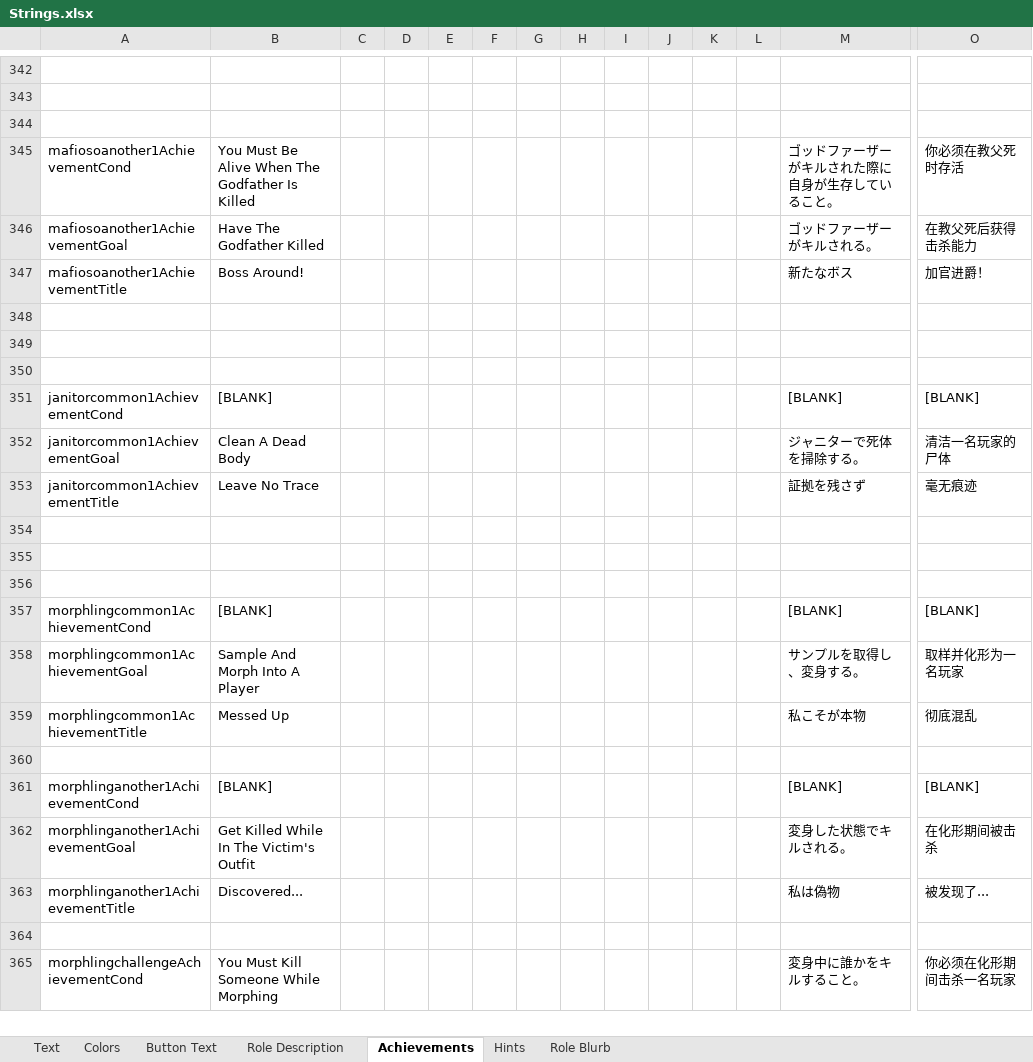
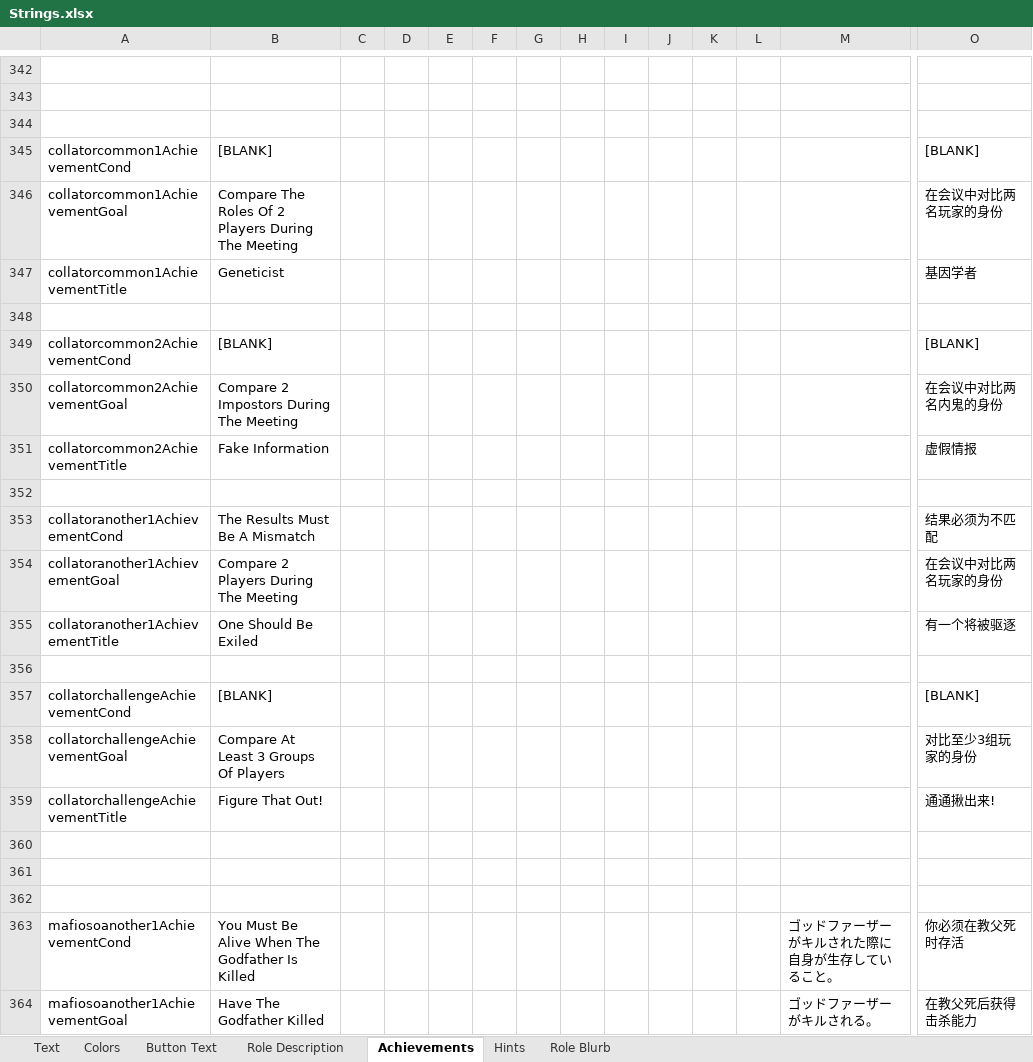
Before and after one commit to dabao40/TheOtherRolesGMIA, an Excel workbook: Strings.xlsx, sheet Achievements, drawn as a sheet; only a part is shown, gaps mark what is left out; the shorter side is filled out with more unchanged rows; values as stored, in another font and other column widths than the file's, no borders; rows hold the shown columns only; the diff names each change by its address in the sheet, - before the commit and + after, or states it on an @@ line.

Commit message:
New role Collator

```diff
--- a/Strings.xlsx (sheet Achievements)
+++ b/Strings.xlsx (sheet Achievements)
+row 345: collatorcommon1AchievementCond | [BLANK] |  |  |  |  |  |  |  |  |  |  |  | [BLANK]
+row 346: collatorcommon1AchievementGoal | Compare The Roles Of 2 Players During The Meeting |  |  |  |  |  |  |  |  |  |  |  | 在会议中对比两名玩家的身份
+row 347: collatorcommon1AchievementTitle | Geneticist |  |  |  |  |  |  |  |  |  |  |  | 基因学者
+row 348: (empty)
+row 349: collatorcommon2AchievementCond | [BLANK] |  |  |  |  |  |  |  |  |  |  |  | [BLANK]
+row 350: collatorcommon2AchievementGoal | Compare 2 Impostors During The Meeting |  |  |  |  |  |  |  |  |  |  |  | 在会议中对比两名内鬼的身份
+row 351: collatorcommon2AchievementTitle | Fake Information |  |  |  |  |  |  |  |  |  |  |  | 虚假情报
+row 352: (empty)
+row 353: collatoranother1AchievementCond | The Results Must Be A Mismatch |  |  |  |  |  |  |  |  |  |  |  | 结果必须为不匹配
+row 354: collatoranother1AchievementGoal | Compare 2 Players During The Meeting |  |  |  |  |  |  |  |  |  |  |  | 在会议中对比两名玩家的身份
+row 355: collatoranother1AchievementTitle | One Should Be Exiled |  |  |  |  |  |  |  |  |  |  |  | 有一个将被驱逐
+row 356: (empty)
+row 357: collatorchallengeAchievementCond | [BLANK] |  |  |  |  |  |  |  |  |  |  |  | [BLANK]
+row 358: collatorchallengeAchievementGoal | Compare At Least 3 Groups Of Players |  |  |  |  |  |  |  |  |  |  |  | 对比至少3组玩家的身份
+row 359: collatorchallengeAchievementTitle | Figure That Out! |  |  |  |  |  |  |  |  |  |  |  | 通通揪出来!
+row 360: (empty)
+row 361: (empty)
+row 362: (empty)
```
Also changed, not shown: sheet Text, sheet Role Blurb, sheet Button Text, sheet Role Description, 19 other files.
